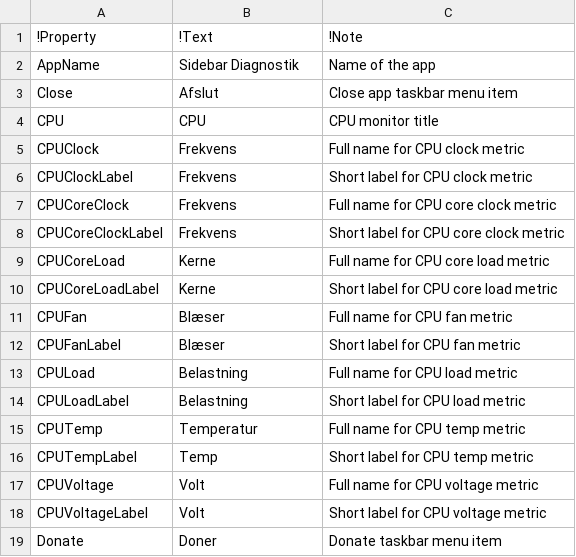
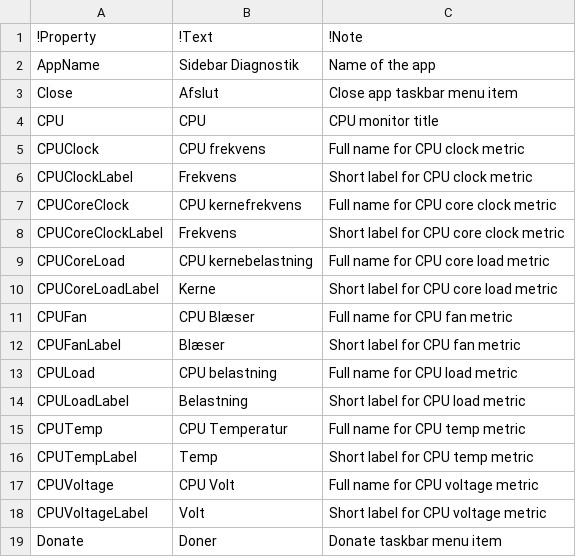
Before and after one commit to tigny/SidebarLocalization, a CSV file: Localization.da.csv, drawn as a sheet; only a part is shown; the diff covers the shown part only.

Commit message:
Localization tweaks
Small tweaks and additions to the full names under the settings

```diff
--- a/Localization.da.csv
+++ b/Localization.da.csv
@@ -4,15 +4,15 @@ Close,Afslut,Close app taskbar menu item
 CPU,CPU,CPU monitor title
-CPUClock,Frekvens,Full name for CPU clock metric
+CPUClock,CPU frekvens,Full name for CPU clock metric
 CPUClockLabel,Frekvens,Short label for CPU clock metric
-CPUCoreClock,Frekvens,Full name for CPU core clock metric
+CPUCoreClock,CPU kernefrekvens,Full name for CPU core clock metric
 CPUCoreClockLabel,Frekvens,Short label for CPU core clock metric
-CPUCoreLoad,Kerne,Full name for CPU core load metric
+CPUCoreLoad,CPU kernebelastning,Full name for CPU core load metric
 CPUCoreLoadLabel,Kerne,Short label for CPU core load metric
-CPUFan,Blæser,Full name for CPU fan metric
+CPUFan,CPU Blæser,Full name for CPU fan metric
 CPUFanLabel,Blæser,Short label for CPU fan metric
-CPULoad,Belastning,Full name for CPU load metric
+CPULoad,CPU belastning,Full name for CPU load metric
 CPULoadLabel,Belastning,Short label for CPU load metric
-CPUTemp,Temperatur,Full name for CPU temp metric
+CPUTemp,CPU Temperatur,Full name for CPU temp metric
 CPUTempLabel,Temp,Short label for CPU temp metric
-CPUVoltage,Volt,Full name for CPU voltage metric
+CPUVoltage,CPU Volt,Full name for CPU voltage metric
 CPUVoltageLabel,Volt,Short label for CPU voltage metric
```
Also changed, not shown: 19 edited cells elsewhere in this file.
